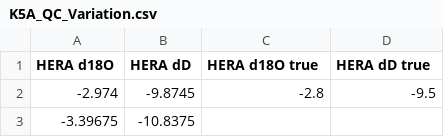
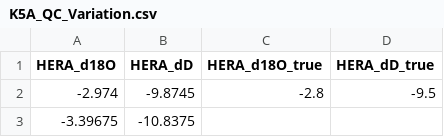
Before and after one commit to wolfhelius/isodopes, a CSV file: dat/K5A_QC_Variation.csv, drawn as a sheet; only a part is shown.

Commit message:
pdf of QC data

```diff
--- a/dat/K5A_QC_Variation.csv
+++ b/dat/K5A_QC_Variation.csv
@@ -1,2 +1,2 @@
-HERA d18O,HERA dD,HERA d18O true,HERA dD true
+HERA_d18O,HERA_dD,HERA_d18O_true,HERA_dD_true
 -2.974,-9.8745,-2.8,-9.5
```
Also changed, not shown: 1 other file.
